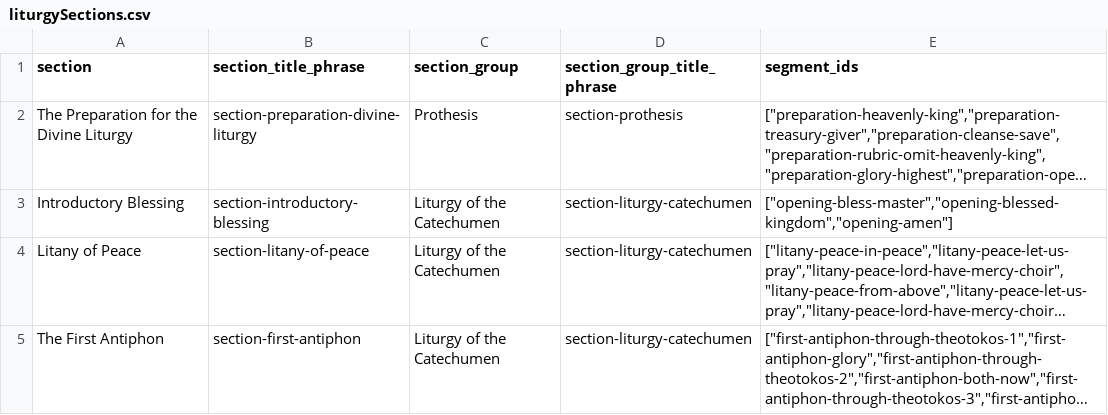
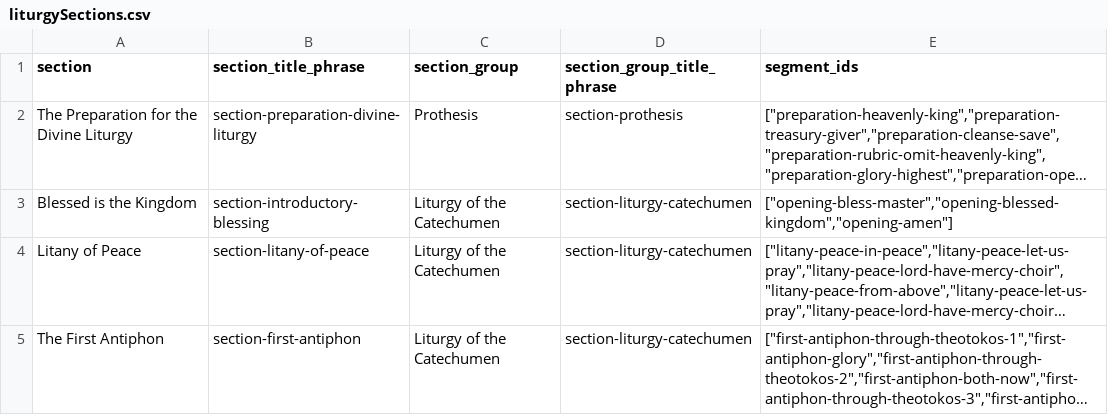
Before and after one commit to joseph-symeon/liturgical-arabic, a CSV file: src/data/source/liturgySections.csv, drawn as a sheet; only a part is shown; long unchanged cells end in …; the diff names each change by its address in the sheet, - before the commit and + after, or states it on an @@ line.

```diff
--- a/src/data/source/liturgySections.csv
+++ b/src/data/source/liturgySections.csv
-A3 (section): Introductory Blessing
+A3 (section): Blessed is the Kingdom
```
Also changed, not shown: src/data/source/exercises.csv, src/data/source/lessons.csv, 30 other files.
